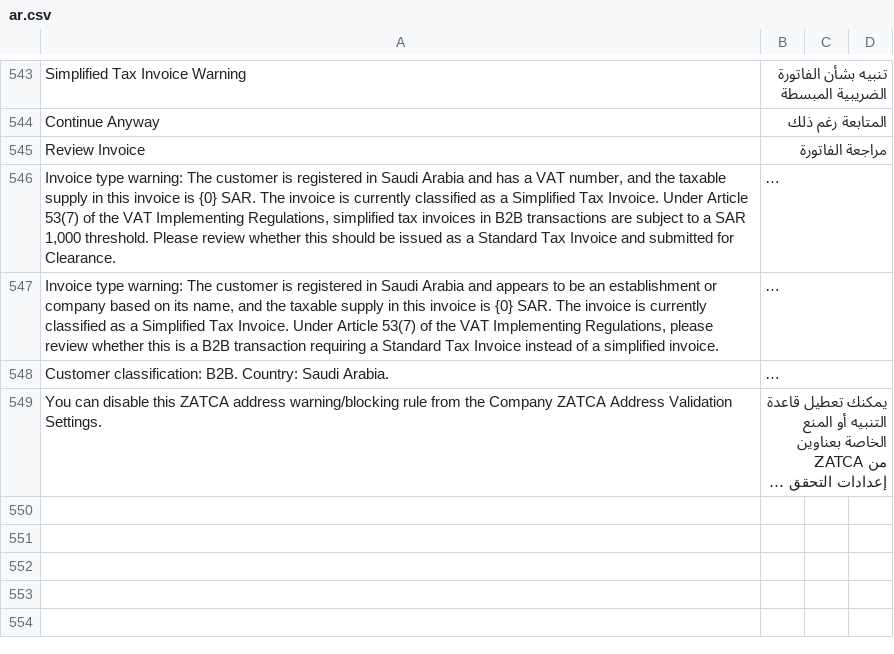
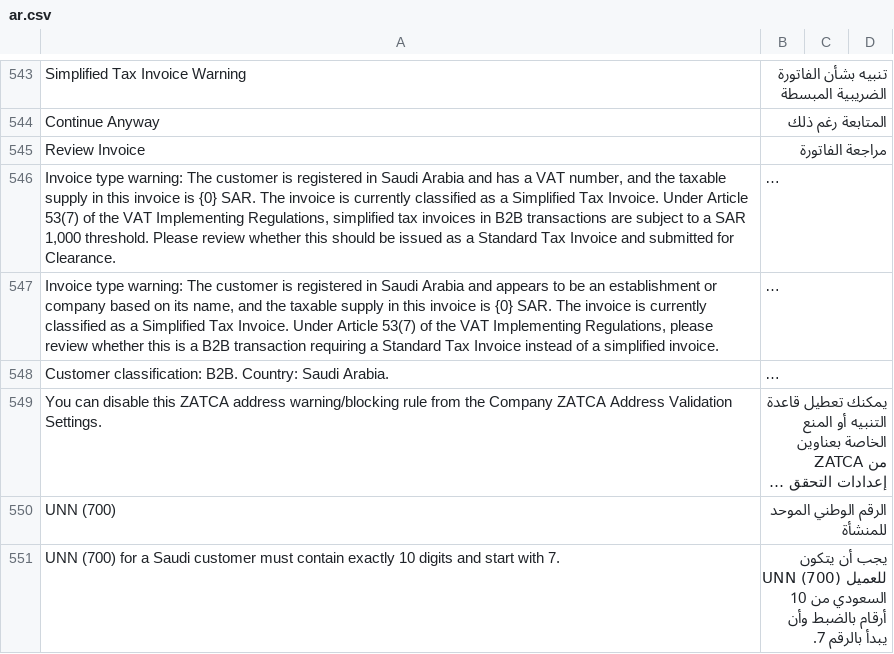
Before and after one commit to Top1ERP/zatca_erpgulf, a CSV file: zatca_erpgulf/translations/ar.csv, drawn as a sheet; only a part is shown, gaps mark what is left out; long unchanged cells end in …; the diff names each change by its address in the sheet, - before the commit and + after, or states it on an @@ line.

Commit message:
feat: add compatible customer UNN validation

```diff
--- a/zatca_erpgulf/translations/ar.csv
+++ b/zatca_erpgulf/translations/ar.csv
+row 550: UNN (700) | الرقم الوطني الموحد للمنشأة
+row 551: UNN (700) for a Saudi customer must contain exactly 10 digits and start with 7. | يجب أن يتكون UNN (700) للعميل السعودي من 10 أرقام بالضبط وأن يبدأ بالرقم 7.
```
Also changed, not shown: 5 other files.
